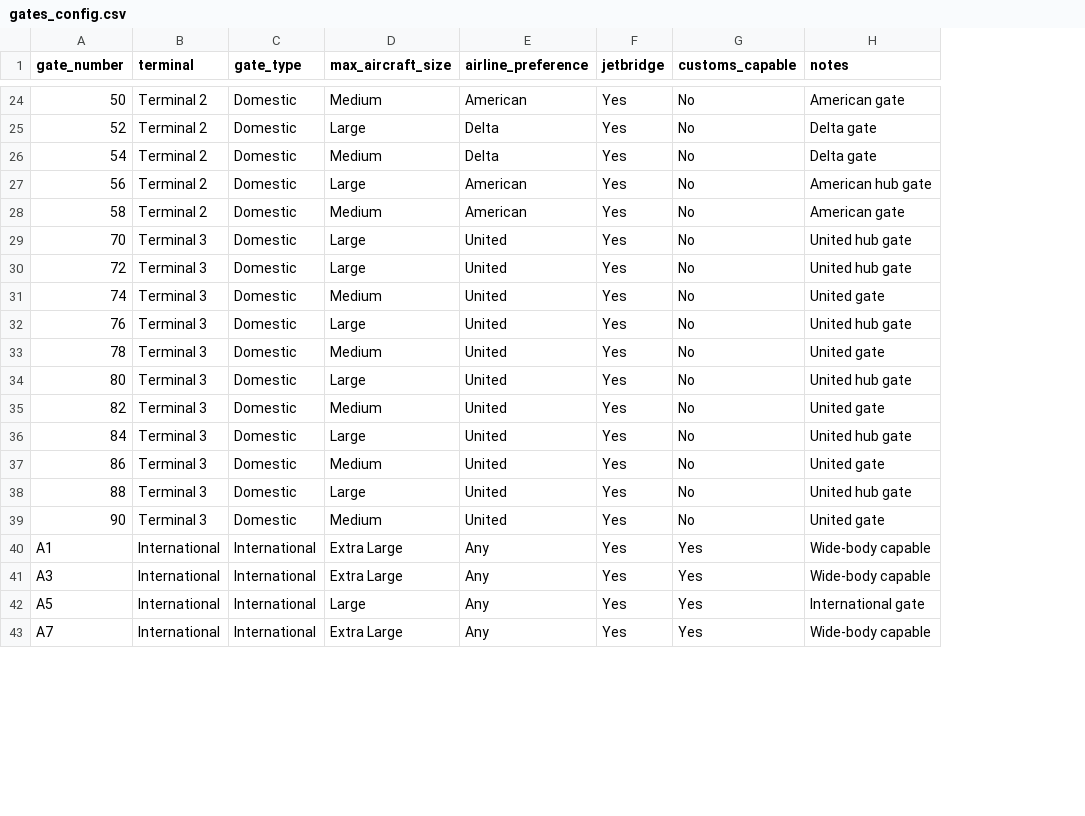
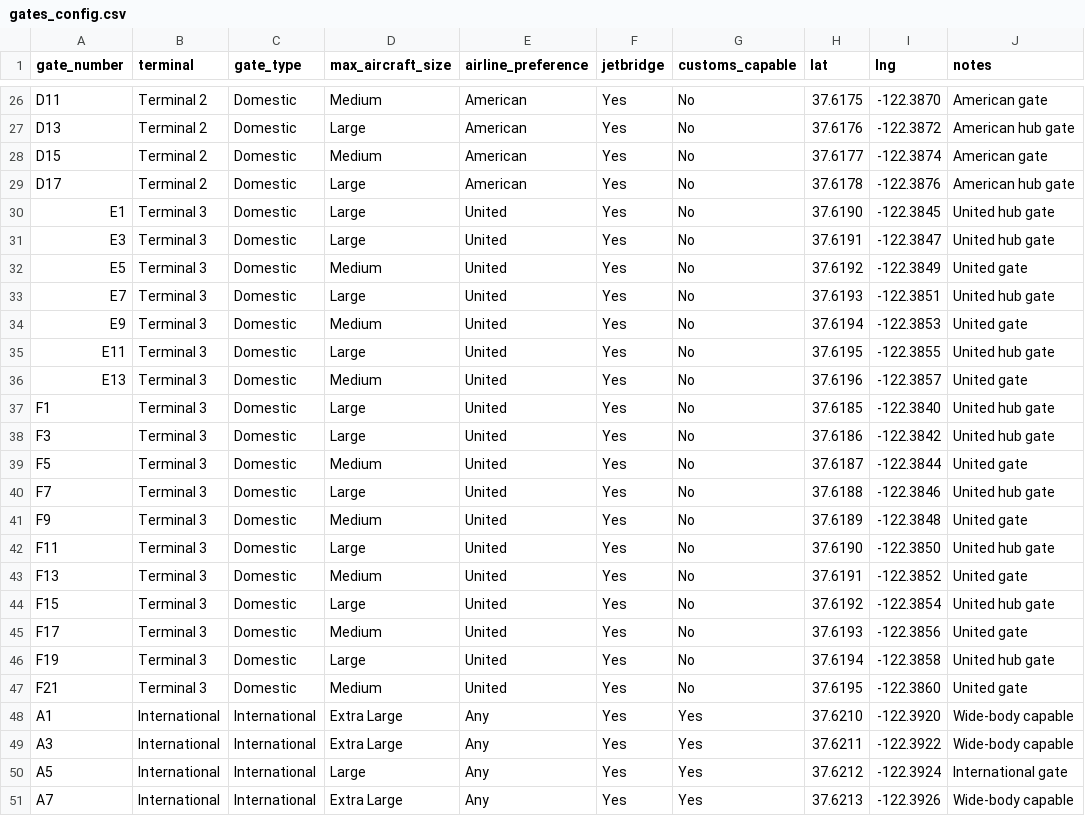
Before and after one commit to Mish0322/AutoGate, a CSV file: data/gates_config.csv, drawn as a sheet; only a part is shown, gaps mark what is left out; addresses are those after the commit; the diff covers the shown part only; the diff names each change by its address in the sheet, - before the commit and + after, or states it on an @@ line.

```diff
--- a/data/gates_config.csv
+++ b/data/gates_config.csv
+column H (lat), rows 26-29: 37.6175 | 37.6176 | 37.6177 | 37.6178; rows 32-33: 37.6192 | 37.6193; rows 35-36: 37.6195 | 37.6196; rows 40-51: 37.6188 | 37.6189 | 37.6190 | 37.6191 | 37.6192 | 37.6193 | 37.6194 | 37.6195 | 37.6210 | 37.6211 | 37.6212 | 37.6213
+column I (lng), rows 26-29: -122.3870 | -122.3872 | -122.3874 | -122.3876; rows 32-33: -122.3849 | -122.3851; rows 35-36: -122.3855 | -122.3857; rows 40-51: -122.3846 | -122.3848 | -122.3850 | -122.3852 | -122.3854 | -122.3856 | -122.3858 | -122.3860 | -122.3920 | -122.3922 | -122.3924 | -122.3926
-A26 (gate_number): 50
+A26 (gate_number): D11
-A27 (gate_number): 52
+A27 (gate_number): D13
-E27:E28 (airline_preference): Delta
+E27:E28 (airline_preference): American
-J27 (notes): Delta gate
+J27 (notes): American hub gate
-A28 (gate_number): 54
+A28 (gate_number): D15
-J28 (notes): Delta gate
+J28 (notes): American gate
-A29 (gate_number): 56
+A29 (gate_number): D17
+row 30: E1 | Terminal 3 | Domestic | Large | United | Yes | No | 37.6190 | -122.3845 | United hub gate
+row 31: E3 | Terminal 3 | Domestic | Large | United | Yes | No | 37.6191 | -122.3847 | United hub gate
-A32 (gate_number): 58
+A32 (gate_number): E5
-B32 (terminal): Terminal 2
+B32 (terminal): Terminal 3
-E32 (airline_preference): American
+E32 (airline_preference): United
-J32 (notes): American gate
+J32 (notes): United gate
-A33 (gate_number): 70
+A33 (gate_number): E7
+row 34: E9 | Terminal 3 | Domestic | Medium | United | Yes | No | 37.6194 | -122.3853 | United gate
-A35 (gate_number): 72
+A35 (gate_number): E11
-A36 (gate_number): 74
+A36 (gate_number): E13
+row 37: F1 | Terminal 3 | Domestic | Large | United | Yes | No | 37.6185 | -122.3840 | United hub gate
+row 38: F3 | Terminal 3 | Domestic | Large | United | Yes | No | 37.6186 | -122.3842 | United hub gate
+row 39: F5 | Terminal 3 | Domestic | Medium | United | Yes | No | 37.6187 | -122.3844 | United gate
-A40 (gate_number): 76
+A40 (gate_number): F7
-A41 (gate_number): 78
+A41 (gate_number): F9
-A42 (gate_number): 80
+A42 (gate_number): F11
-A43 (gate_number): 82
+A43 (gate_number): F13
-A44 (gate_number): 84
+A44 (gate_number): F15
-A45 (gate_number): 86
+A45 (gate_number): F17
-A46 (gate_number): 88
+A46 (gate_number): F19
-A47 (gate_number): 90
+A47 (gate_number): F21
```
Also changed, not shown: 2 added rows and 28 edited cells elsewhere in this file, data/arrivals_with_gates.csv, data/gate_assignments_log.csv, 8 other files.
